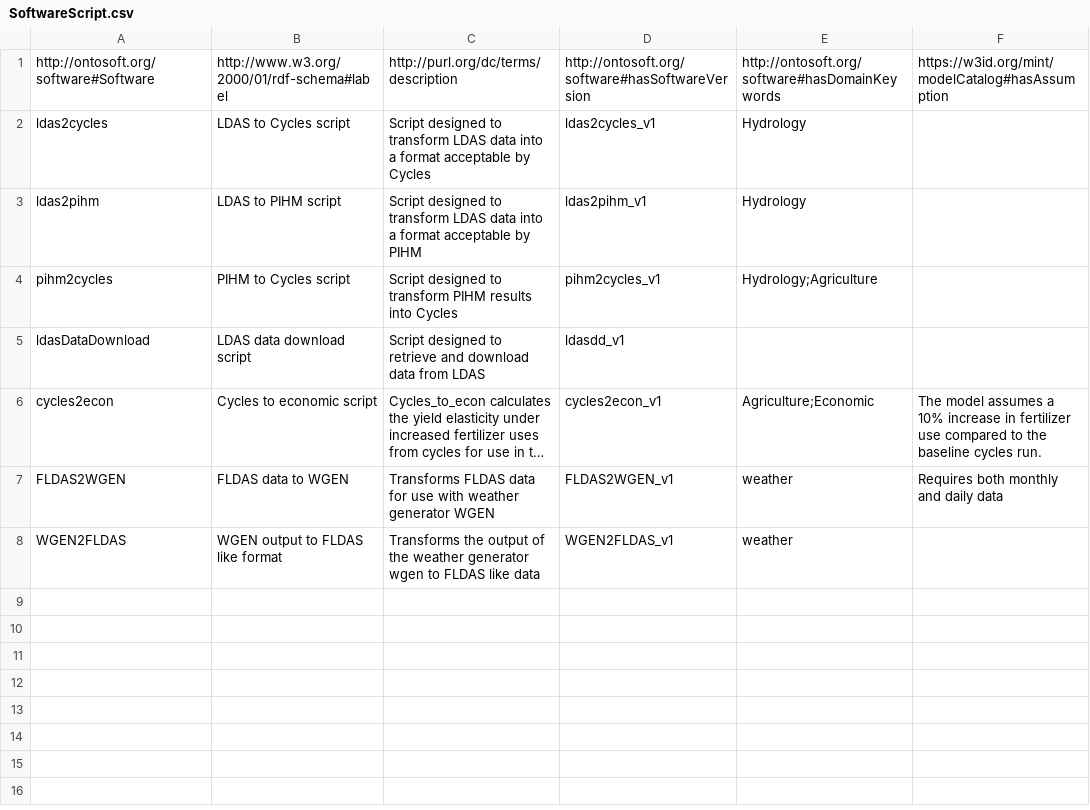
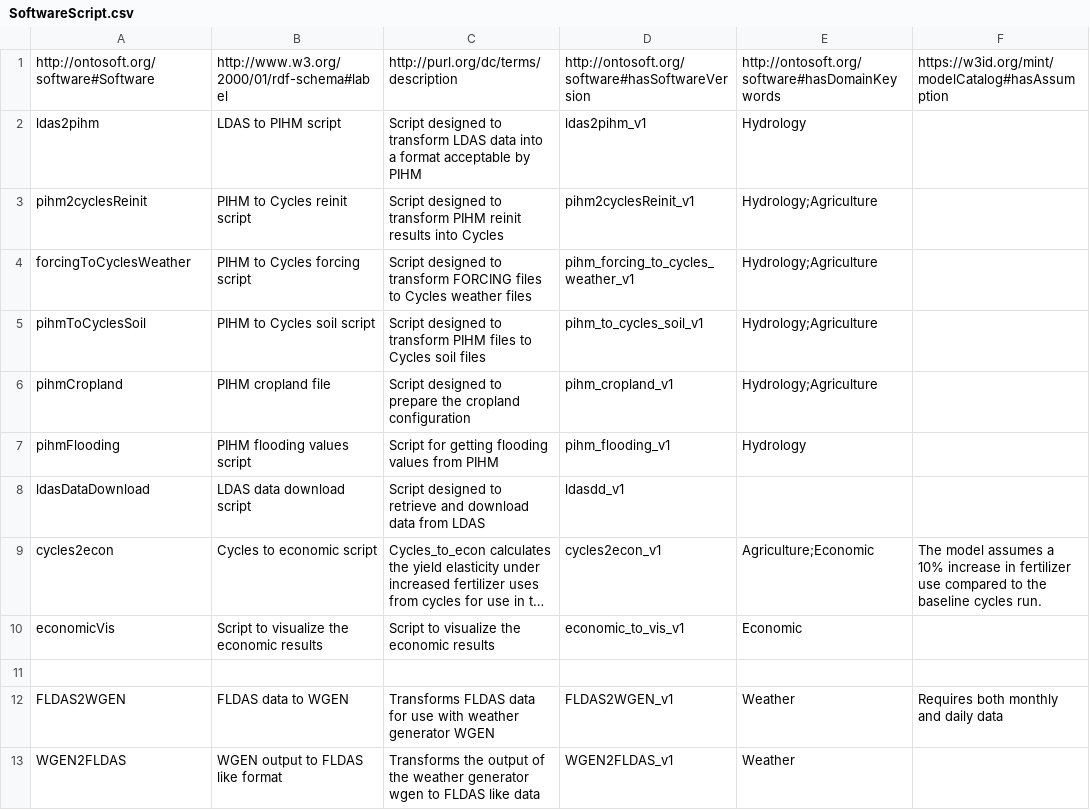
Before and after one commit to mintproject/Mint-ModelCatalog-Ontology, a CSV file: transformationCatalog/instances/SoftwareScript.csv, drawn as a sheet; long unchanged cells end in …; removed rows and columns are numbered as before the commit, all else as after; the diff names each change by its address in the sheet, - before the commit and + after, or states it on an @@ line.

Commit message:
software version scripts

```diff
--- a/transformationCatalog/instances/SoftwareScript.csv
+++ b/transformationCatalog/instances/SoftwareScript.csv
-row 2: ldas2cycles | LDAS to Cycles script | Script designed to transform LDAS data into a format acceptable by Cycles | ldas2cycles_v1 | Hydrology
-A3: pihm2cycles
+A3: pihm2cyclesReinit
-B3: PIHM to Cycles script
+B3: PIHM to Cycles reinit script
-C3: …transform PIHM results into…
+C3: …transform PIHM reinit results into…
-D3: pihm2cycles_v1
+D3: pihm2cyclesReinit_v1
+row 4: forcingToCyclesWeather | PIHM to Cycles forcing script | Script designed to transform FORCING files to Cycles weather files | pihm_forcing_to_cycles_weather_v1 | Hydrology;Agriculture
+row 5: pihmToCyclesSoil | PIHM to Cycles soil script | Script designed to transform PIHM files to Cycles soil files | pihm_to_cycles_soil_v1 | Hydrology;Agriculture
+row 6: pihmCropland | PIHM cropland file | Script designed to prepare the cropland configuration | pihm_cropland_v1 | Hydrology;Agriculture
+row 7: pihmFlooding | PIHM flooding values script | Script for getting flooding values from PIHM | pihm_flooding_v1 | Hydrology
+row 10: economicVis | Script to visualize the economic results | Script to visualize the economic results | economic_to_vis_v1 | Economic
+row 11: (empty)
-E12:E13: weather
+E12:E13: Weather
```
Also changed, not shown: transformationCatalog/instances/SoftwareVersion.csv.
